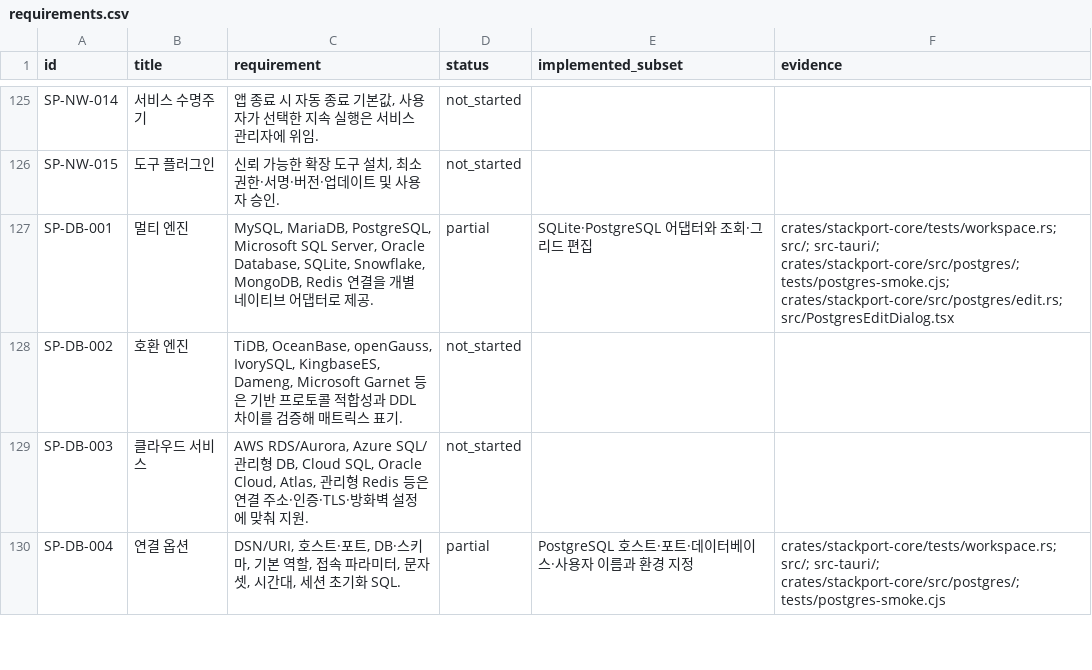
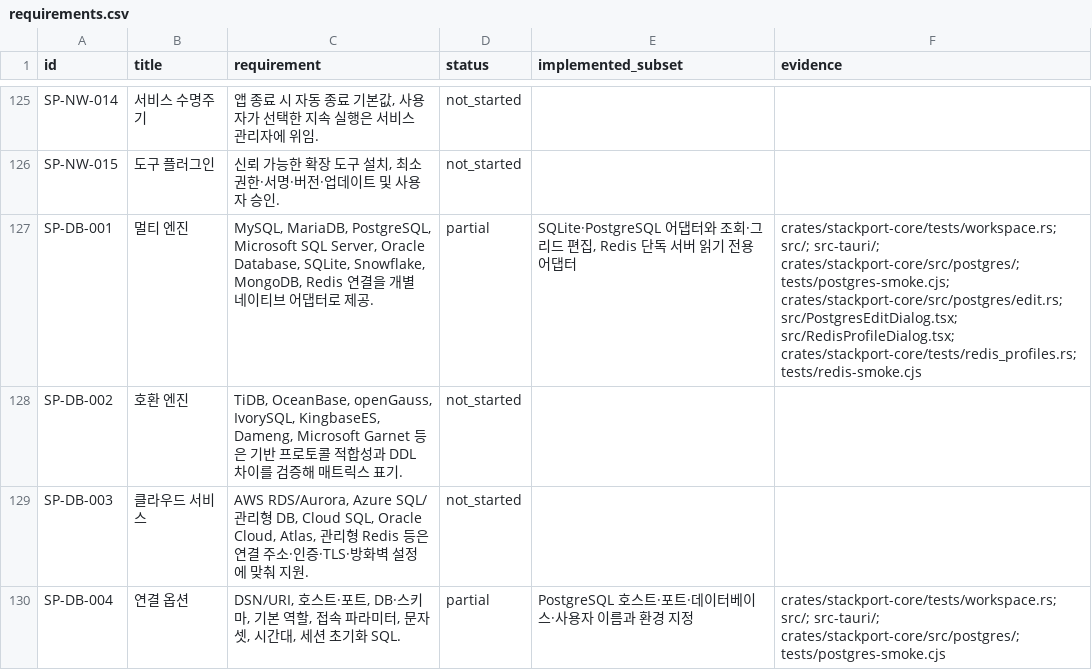
Before and after one commit to KimPolar/StackPort, a CSV file: docs/requirements.csv, drawn as a sheet; only a part is shown, gaps mark what is left out; the diff covers the shown part only.

Commit message:
feat: browse Redis keys in the workspace

```diff
--- a/docs/requirements.csv
+++ b/docs/requirements.csv
@@ -126,3 +126,3 @@ SP-NW-014,서비스 수명주기,"앱 종료 시 자동 종료 기본값, 사용
 SP-NW-015,도구 플러그인,"신뢰 가능한 확장 도구 설치, 최소 권한·서명·버전·업데이트 및 사용자 승인.",not_started,,
-SP-DB-001,멀티 엔진,"MySQL, MariaDB, PostgreSQL, Microsoft SQL Server, Oracle Database, SQLite, Snowflake, MongoDB, Redis 연결을 개별 네이티브 어댑터로 제공.",partial,SQLite·PostgreSQL 어댑터와 조회·그리드 편집,crates/stackport-core/tests/workspace.rs; src/; src-tauri/; crates/stackport-core/src/postgres/; tests/postgres-smoke.cjs; crates/stackport-core/src/postgres/edit.rs; src/PostgresEditDialog.tsx
+SP-DB-001,멀티 엔진,"MySQL, MariaDB, PostgreSQL, Microsoft SQL Server, Oracle Database, SQLite, Snowflake, MongoDB, Redis 연결을 개별 네이티브 어댑터로 제공.",partial,"SQLite·PostgreSQL 어댑터와 조회·그리드 편집, Redis 단독 서버 읽기 전용 어댑터",crates/stackport-core/tests/workspace.rs; src/; src-tauri/; crates/stackport-core/src/postgres/; tests/postgres-smoke.cjs; crates/stackport-core/src/postgres/edit.rs; src/PostgresEditDialog.tsx; src/RedisProfileDialog.tsx; crates/stackport-core/tests/redis_profiles.rs; tests/redis-smoke.cjs
 SP-DB-002,호환 엔진,"TiDB, OceanBase, openGauss, IvorySQL, KingbaseES, Dameng, Microsoft Garnet 등은 기반 프로토콜 적합성과 DDL 차이를 검증해 매트릭스 표기.",not_started,,
```
Also changed, not shown: 21 edited cells elsewhere in this file, 10 other files.
